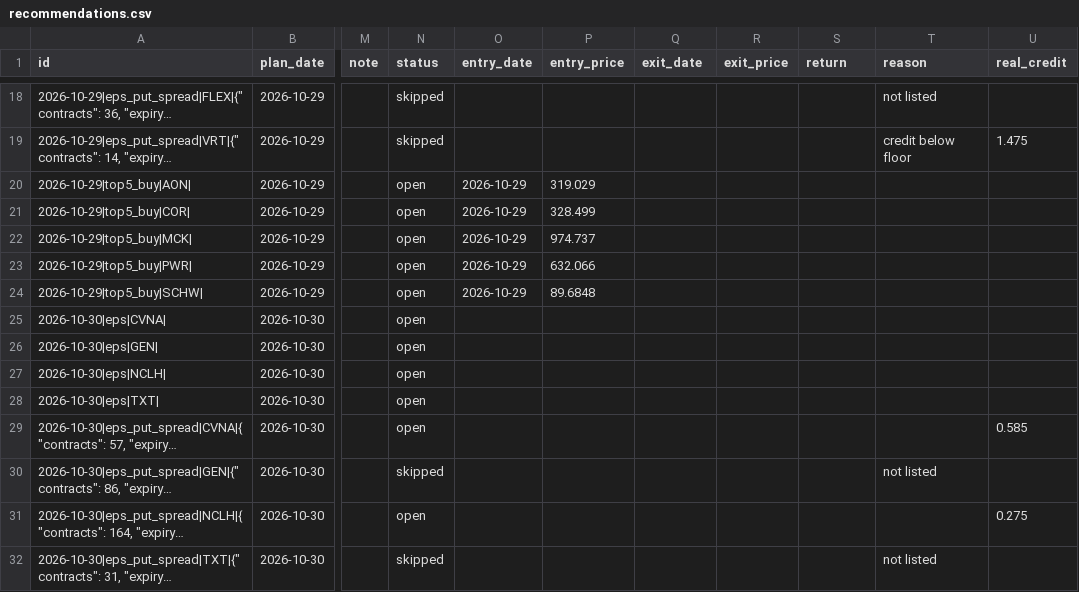
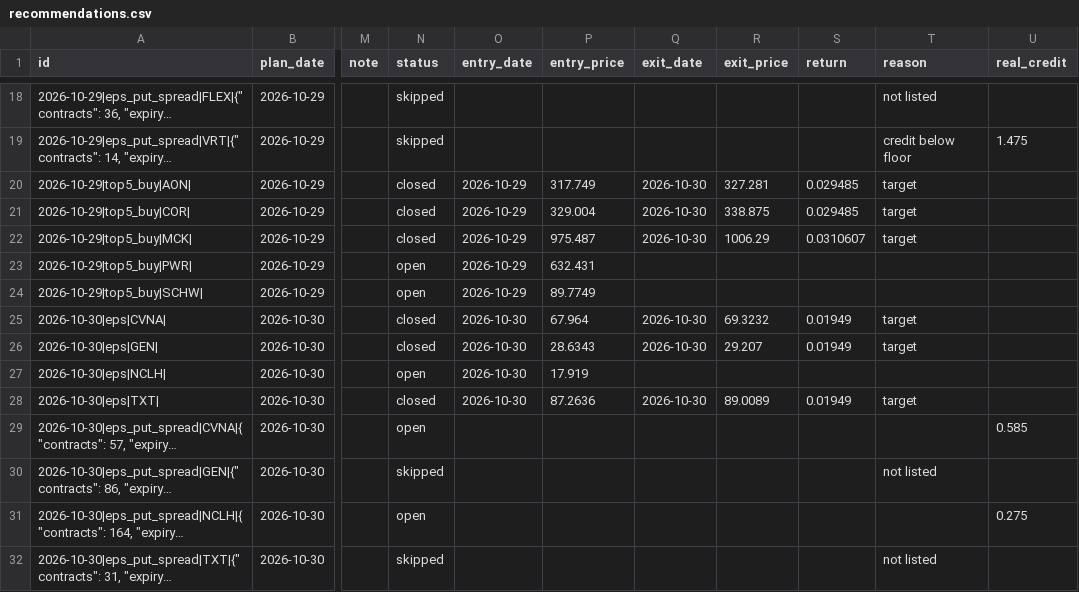
Before and after one commit to koltonandrew62/FinGPT, a CSV file: schwab_trader/results/journal/recommendations.csv, drawn as a sheet; only a part is shown, gaps mark what is left out; long unchanged cells end in …; the diff covers the shown part only; the diff names each change by its address in the sheet, - before the commit and + after, or states it on an @@ line.

```diff
--- a/schwab_trader/results/journal/recommendations.csv
+++ b/schwab_trader/results/journal/recommendations.csv
-N20:N22 (status): open
+N20:N22 (status): closed
-P20 (entry_price): 319.029
+P20 (entry_price): 317.749
-Q20:Q22 (exit_date): (empty)
+Q20:Q22 (exit_date): 2026-10-30
-R20 (exit_price): (empty)
+R20 (exit_price): 327.281
-S20:S21 (return): (empty)
+S20:S21 (return): 0.029485
-T20:T22 (reason): (empty)
+T20:T22 (reason): target
-P21 (entry_price): 328.499
+P21 (entry_price): 329.004
-R21 (exit_price): (empty)
+R21 (exit_price): 338.875
-P22 (entry_price): 974.737
+P22 (entry_price): 975.487
-R22 (exit_price): (empty)
+R22 (exit_price): 1006.29
-S22 (return): (empty)
+S22 (return): 0.0310607
-P23 (entry_price): 632.066
+P23 (entry_price): 632.431
-P24 (entry_price): 89.6848
+P24 (entry_price): 89.7749
-N25:N26 (status): open
+N25:N26 (status): closed
-O25:O28 (entry_date): (empty)
+O25:O28 (entry_date): 2026-10-30
-P25 (entry_price): (empty)
+P25 (entry_price): 67.964
-Q25:Q26 (exit_date): (empty)
+Q25:Q26 (exit_date): 2026-10-30
-R25 (exit_price): (empty)
+R25 (exit_price): 69.3232
-S25:S26 (return): (empty)
+S25:S26 (return): 0.01949
-T25:T26 (reason): (empty)
+T25:T26 (reason): target
-P26 (entry_price): (empty)
+P26 (entry_price): 28.6343
-R26 (exit_price): (empty)
+R26 (exit_price): 29.207
-P27 (entry_price): (empty)
+P27 (entry_price): 17.919
-N28 (status): open
+N28 (status): closed
-P28 (entry_price): (empty)
+P28 (entry_price): 87.2636
-Q28 (exit_date): (empty)
+Q28 (exit_date): 2026-10-30
-R28 (exit_price): (empty)
+R28 (exit_price): 89.0089
-S28 (return): (empty)
+S28 (return): 0.01949
-T28 (reason): (empty)
+T28 (reason): target
```
Also changed, not shown: 12 added rows and 23 edited cells elsewhere in this file.
